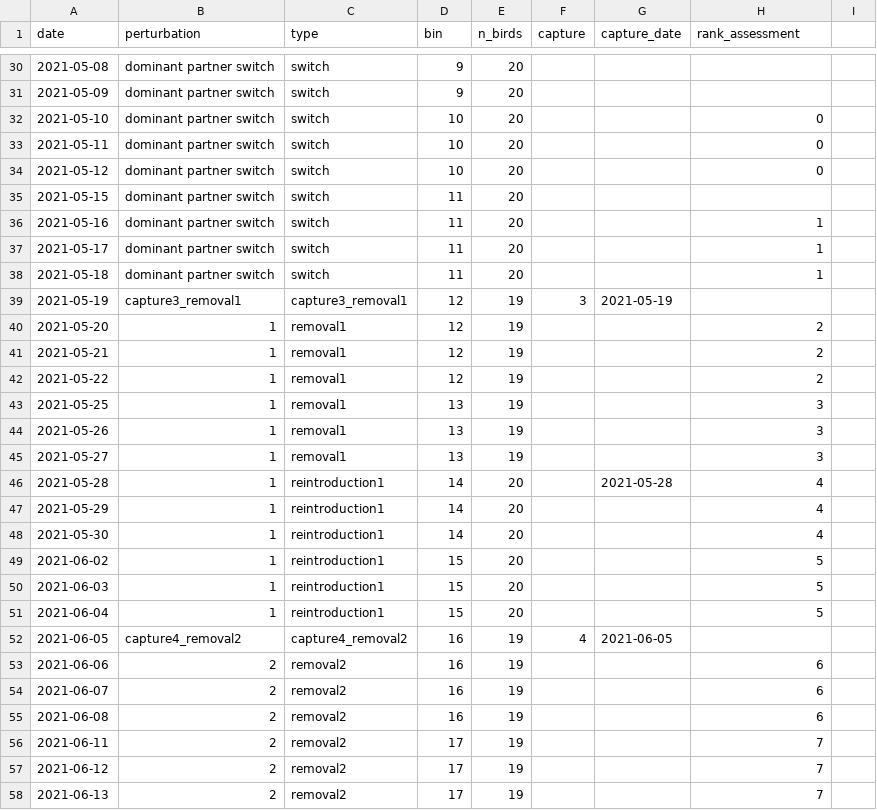
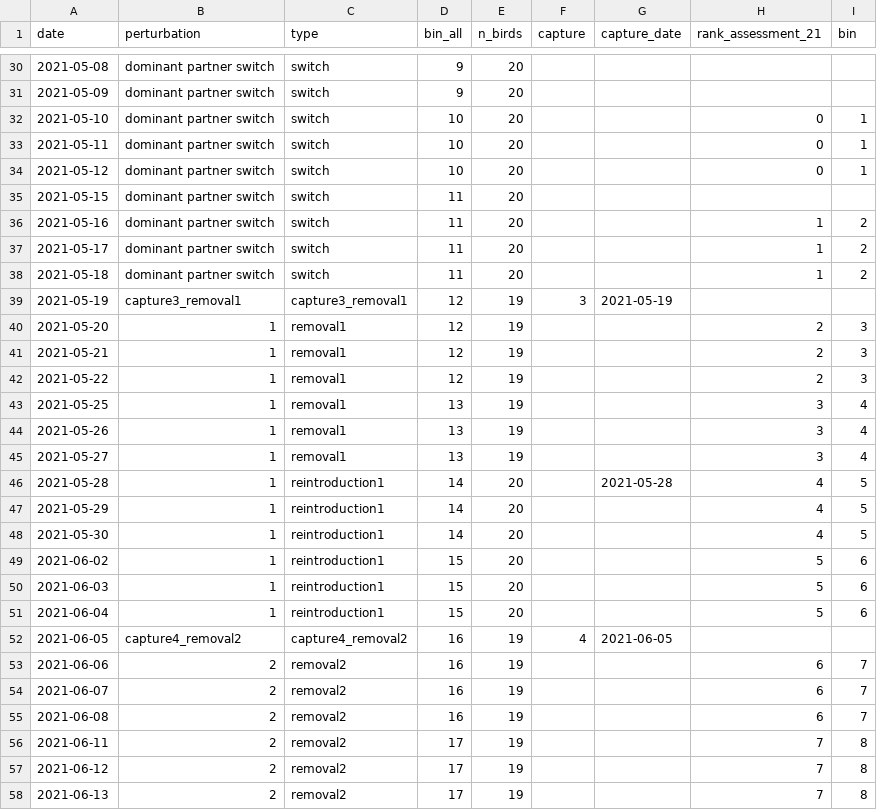
Before and after one commit to annemarievdmarel/Monk_rank_socialVSchar, a CSV file: data/2021_3daybins.csv, drawn as a sheet; only a part is shown, gaps mark what is left out; the diff covers the shown part only.

Commit message:
include data 2022

```diff
--- a/data/2021_3daybins.csv
+++ b/data/2021_3daybins.csv
@@ -1 +1 @@
-date,perturbation,type,bin,n_birds,capture,capture_date,rank_assessment,
+date,perturbation,type,bin_all,n_birds,capture,capture_date,rank_assessment_21,bin
@@ -31,28 +31,28 @@ date,perturbation,type,bin,n_birds,capture,capture_date,rank_assessment,
 2021-05-09,dominant partner switch,switch,9,20,,,,
-2021-05-10,dominant partner switch,switch,10,20,,,0,
-2021-05-11,dominant partner switch,switch,10,20,,,0,
-2021-05-12,dominant partner switch,switch,10,20,,,0,
+2021-05-10,dominant partner switch,switch,10,20,,,0,1
+2021-05-11,dominant partner switch,switch,10,20,,,0,1
+2021-05-12,dominant partner switch,switch,10,20,,,0,1
 2021-05-15,dominant partner switch,switch,11,20,,,,
-2021-05-16,dominant partner switch,switch,11,20,,,1,
-2021-05-17,dominant partner switch,switch,11,20,,,1,
-2021-05-18,dominant partner switch,switch,11,20,,,1,
+2021-05-16,dominant partner switch,switch,11,20,,,1,2
+2021-05-17,dominant partner switch,switch,11,20,,,1,2
+2021-05-18,dominant partner switch,switch,11,20,,,1,2
 2021-05-19,capture3_removal1,capture3_removal1,12,19,3,2021-05-19,,
-2021-05-20,1,removal1,12,19,,,2,
-2021-05-21,1,removal1,12,19,,,2,
-2021-05-22,1,removal1,12,19,,,2,
-2021-05-25,1,removal1,13,19,,,3,
-2021-05-26,1,removal1,13,19,,,3,
-2021-05-27,1,removal1,13,19,,,3,
-2021-05-28,1,reintroduction1,14,20,,2021-05-28,4,
-2021-05-29,1,reintroduction1,14,20,,,4,
-2021-05-30,1,reintroduction1,14,20,,,4,
-2021-06-02,1,reintroduction1,15,20,,,5,
-2021-06-03,1,reintroduction1,15,20,,,5,
-2021-06-04,1,reintroduction1,15,20,,,5,
+2021-05-20,1,removal1,12,19,,,2,3
+2021-05-21,1,removal1,12,19,,,2,3
+2021-05-22,1,removal1,12,19,,,2,3
+2021-05-25,1,removal1,13,19,,,3,4
+2021-05-26,1,removal1,13,19,,,3,4
+2021-05-27,1,removal1,13,19,,,3,4
+2021-05-28,1,reintroduction1,14,20,,2021-05-28,4,5
+2021-05-29,1,reintroduction1,14,20,,,4,5
+2021-05-30,1,reintroduction1,14,20,,,4,5
+2021-06-02,1,reintroduction1,15,20,,,5,6
+2021-06-03,1,reintroduction1,15,20,,,5,6
+2021-06-04,1,reintroduction1,15,20,,,5,6
 2021-06-05,capture4_removal2,capture4_removal2,16,19,4,2021-06-05,,
-2021-06-06,2,removal2,16,19,,,6,
-2021-06-07,2,removal2,16,19,,,6,
-2021-06-08,2,removal2,16,19,,,6,
-2021-06-11,2,removal2,17,19,,,7,
-2021-06-12,2,removal2,17,19,,,7,
-2021-06-13,2,removal2,17,19,,,7,
+2021-06-06,2,removal2,16,19,,,6,7
+2021-06-07,2,removal2,16,19,,,6,7
+2021-06-08,2,removal2,16,19,,,6,7
+2021-06-11,2,removal2,17,19,,,7,8
+2021-06-12,2,removal2,17,19,,,7,8
+2021-06-13,2,removal2,17,19,,,7,8
```
Also changed, not shown: 18 edited cells elsewhere in this file, 5 other files.
